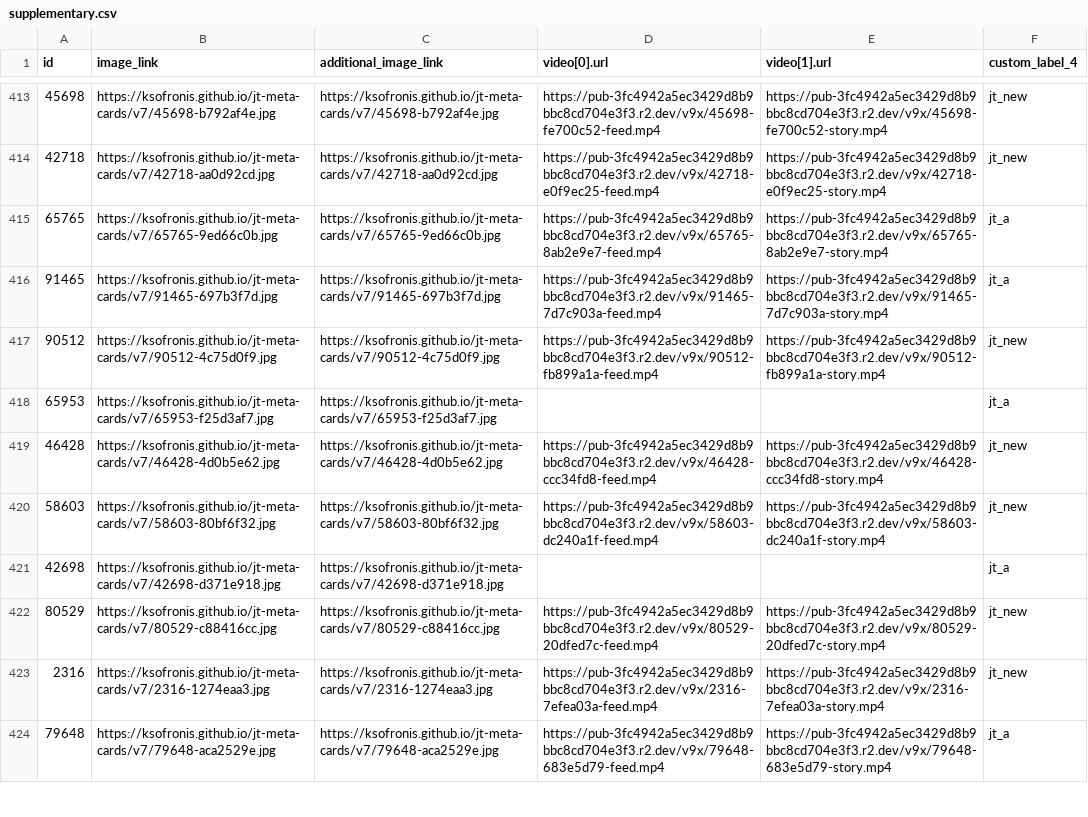
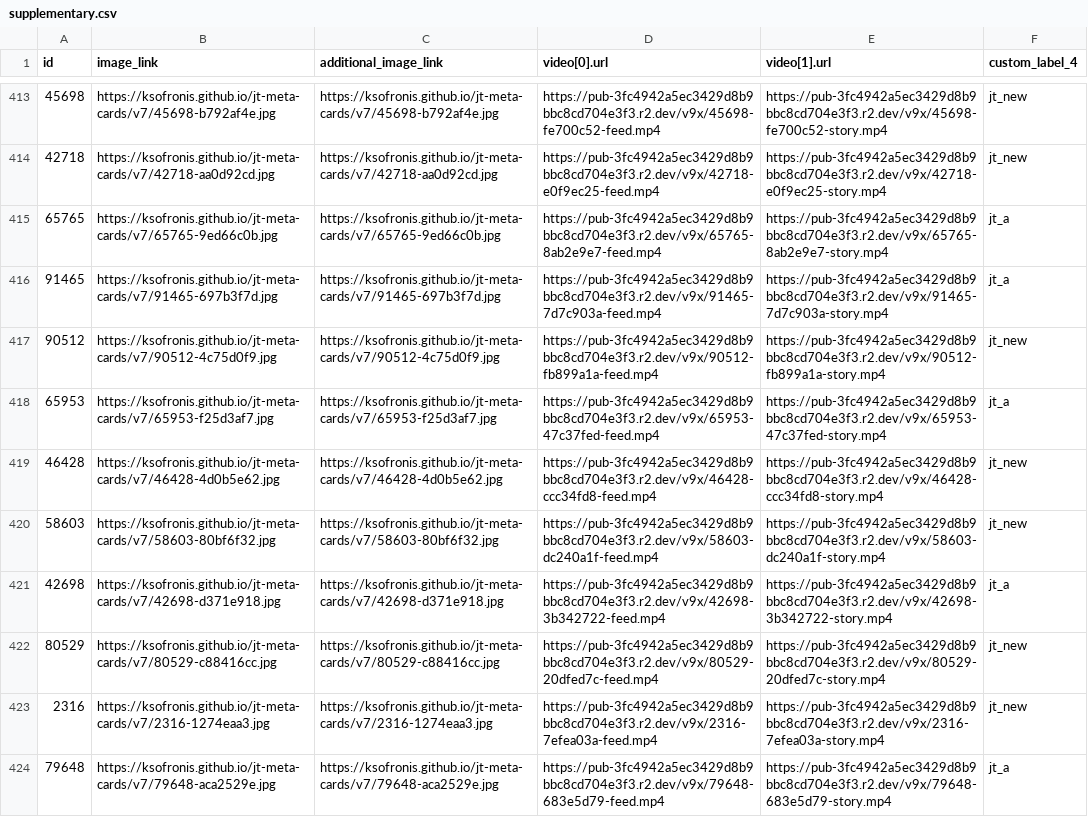
Before and after one commit to ksofronis/jt-meta-cards, a CSV file: feed/supplementary.csv, drawn as a sheet; only a part is shown, gaps mark what is left out; the diff covers the shown part only.

Commit message:
feed refresh

```diff
--- a/feed/supplementary.csv
+++ b/feed/supplementary.csv
@@ -417,6 +417,6 @@ id,image_link,additional_image_link,video[0].url,video[1].url,custom_label_4
 90512,https://ksofronis.github.io/jt-meta-cards/v7/90512-4c75d0f9.jpg,https://ksofronis.github.io/jt-meta-cards/v7/90512-4c75d0f9.jpg,https://pub-3fc4942a5ec3429d8b9bbc8cd704e3f3.r2.dev/v9x/90512-fb899a1a-feed.mp4,https://pub-3fc4942a5ec3429d8b9bbc8cd704e3f3.r2.dev/v9x/90512-fb899a1a-story.mp4,jt_new
-65953,https://ksofronis.github.io/jt-meta-cards/v7/65953-f25d3af7.jpg,https://ksofronis.github.io/jt-meta-cards/v7/65953-f25d3af7.jpg,,,jt_a
+65953,https://ksofronis.github.io/jt-meta-cards/v7/65953-f25d3af7.jpg,https://ksofronis.github.io/jt-meta-cards/v7/65953-f25d3af7.jpg,https://pub-3fc4942a5ec3429d8b9bbc8cd704e3f3.r2.dev/v9x/65953-47c37fed-feed.mp4,https://pub-3fc4942a5ec3429d8b9bbc8cd704e3f3.r2.dev/v9x/65953-47c37fed-story.mp4,jt_a
 46428,https://ksofronis.github.io/jt-meta-cards/v7/46428-4d0b5e62.jpg,https://ksofronis.github.io/jt-meta-cards/v7/46428-4d0b5e62.jpg,https://pub-3fc4942a5ec3429d8b9bbc8cd704e3f3.r2.dev/v9x/46428-ccc34fd8-feed.mp4,https://pub-3fc4942a5ec3429d8b9bbc8cd704e3f3.r2.dev/v9x/46428-ccc34fd8-story.mp4,jt_new
 58603,https://ksofronis.github.io/jt-meta-cards/v7/58603-80bf6f32.jpg,https://ksofronis.github.io/jt-meta-cards/v7/58603-80bf6f32.jpg,https://pub-3fc4942a5ec3429d8b9bbc8cd704e3f3.r2.dev/v9x/58603-dc240a1f-feed.mp4,https://pub-3fc4942a5ec3429d8b9bbc8cd704e3f3.r2.dev/v9x/58603-dc240a1f-story.mp4,jt_new
-42698,https://ksofronis.github.io/jt-meta-cards/v7/42698-d371e918.jpg,https://ksofronis.github.io/jt-meta-cards/v7/42698-d371e918.jpg,,,jt_a
+42698,https://ksofronis.github.io/jt-meta-cards/v7/42698-d371e918.jpg,https://ksofronis.github.io/jt-meta-cards/v7/42698-d371e918.jpg,https://pub-3fc4942a5ec3429d8b9bbc8cd704e3f3.r2.dev/v9x/42698-3b342722-feed.mp4,https://pub-3fc4942a5ec3429d8b9bbc8cd704e3f3.r2.dev/v9x/42698-3b342722-story.mp4,jt_a
 80529,https://ksofronis.github.io/jt-meta-cards/v7/80529-c88416cc.jpg,https://ksofronis.github.io/jt-meta-cards/v7/80529-c88416cc.jpg,https://pub-3fc4942a5ec3429d8b9bbc8cd704e3f3.r2.dev/v9x/80529-20dfed7c-feed.mp4,https://pub-3fc4942a5ec3429d8b9bbc8cd704e3f3.r2.dev/v9x/80529-20dfed7c-story.mp4,jt_new
```
Also changed, not shown: 16 edited cells elsewhere in this file, 3 other files.
